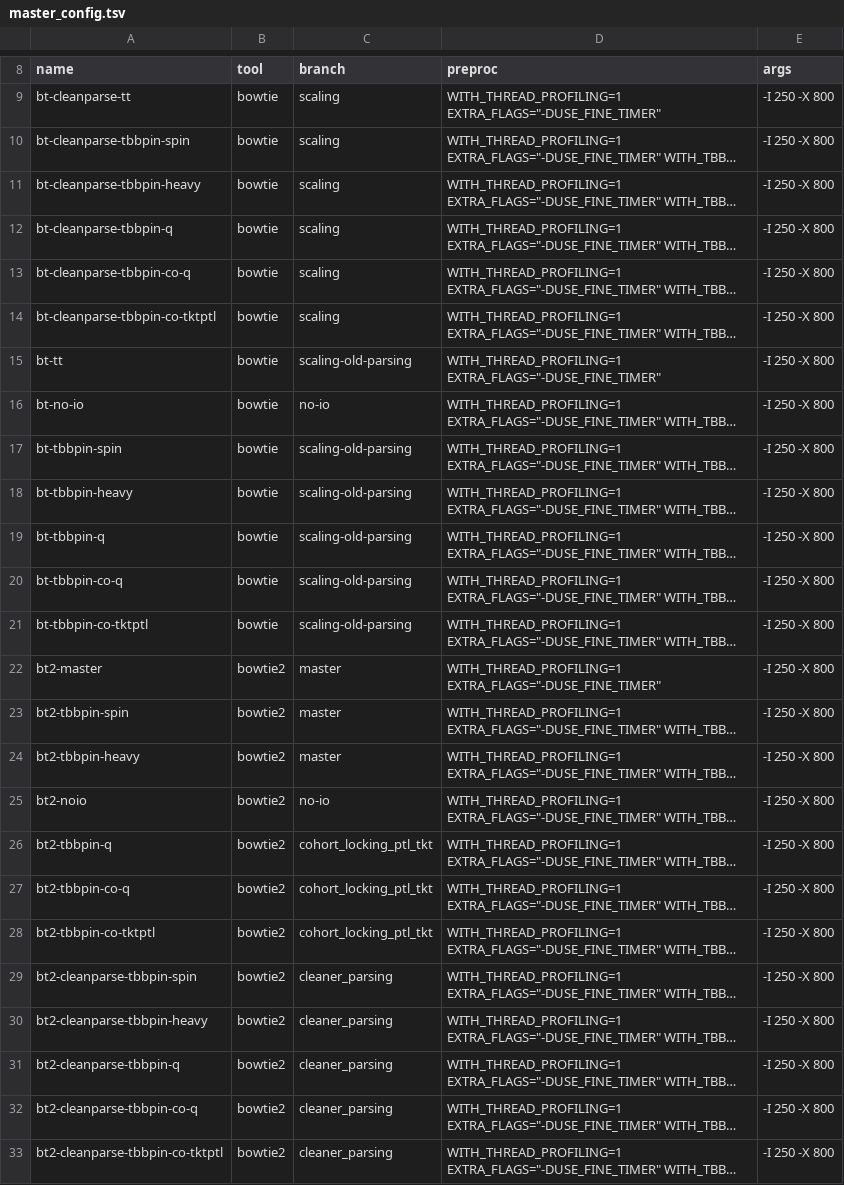
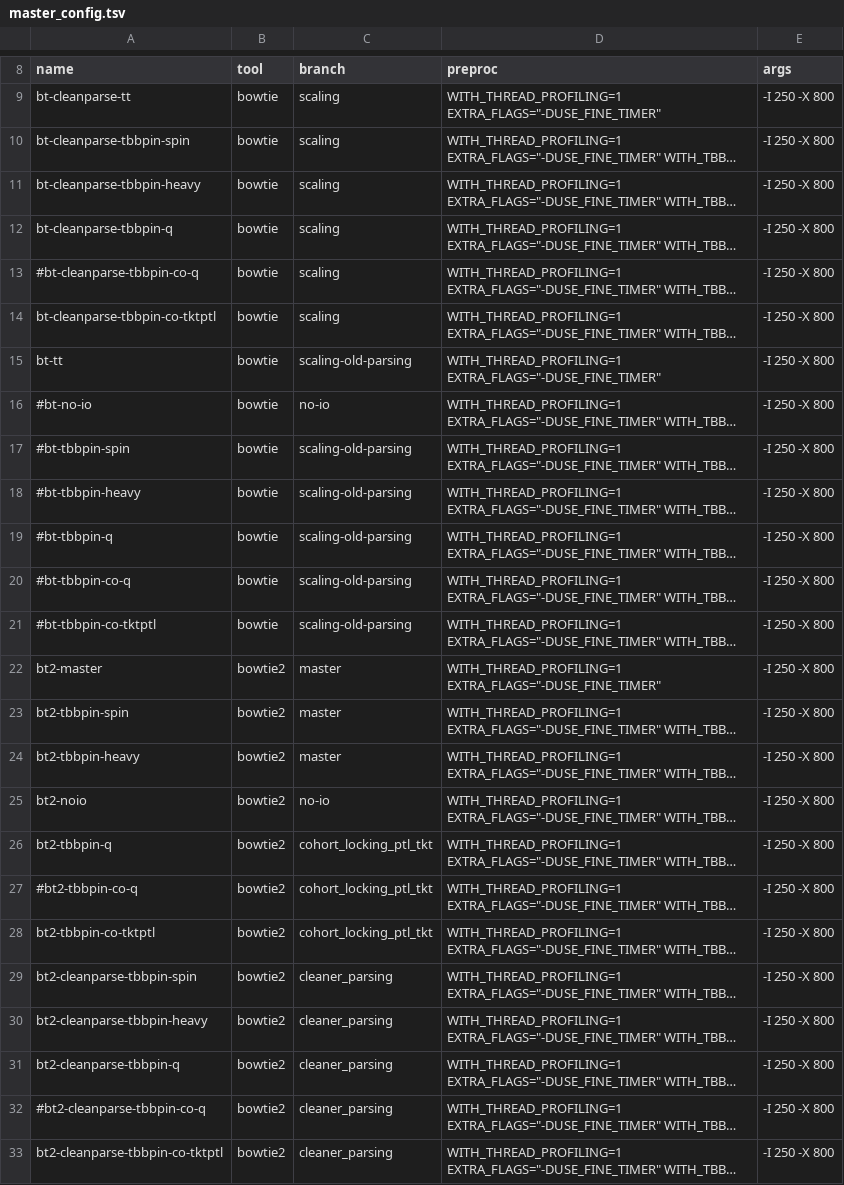
Before and after one commit to BenLangmead/bowtie-scaling, a TSV file: thread_scaling/scripts/master_config.tsv, drawn as a sheet; only a part is shown, gaps mark what is left out; long unchanged cells end in …; the diff names each change by its address in the sheet, - before the commit and + after, or states it on an @@ line.

Commit message:
settling on what I think is a reasonable set of experiments for Thursday

```diff
--- a/thread_scaling/scripts/master_config.tsv
+++ b/thread_scaling/scripts/master_config.tsv
-A13 (name): bt-cleanparse-tbbpin-co-q
+A13 (name): #bt-cleanparse-tbbpin-co-q
-A16 (name): bt-no-io
+A16 (name): #bt-no-io
-A17 (name): bt-tbbpin-spin
+A17 (name): #bt-tbbpin-spin
-A18 (name): bt-tbbpin-heavy
+A18 (name): #bt-tbbpin-heavy
-A19 (name): bt-tbbpin-q
+A19 (name): #bt-tbbpin-q
-A20 (name): bt-tbbpin-co-q
+A20 (name): #bt-tbbpin-co-q
-A21 (name): bt-tbbpin-co-tktptl
+A21 (name): #bt-tbbpin-co-tktptl
-A27 (name): bt2-tbbpin-co-q
+A27 (name): #bt2-tbbpin-co-q
-A32 (name): bt2-cleanparse-tbbpin-co-q
+A32 (name): #bt2-cleanparse-tbbpin-co-q
```
